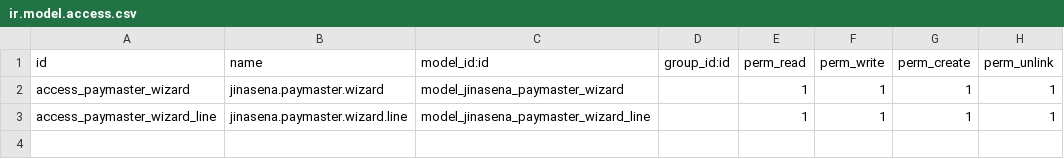
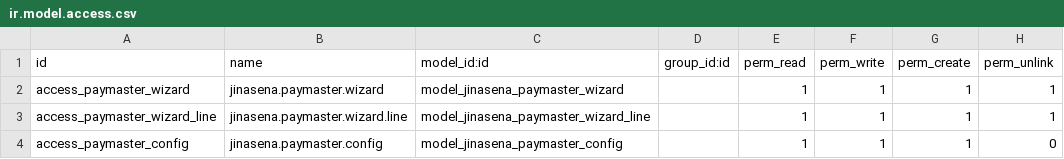
Before and after one commit to sanjayaWjinasena/bank-data, a CSV file: security/ir.model.access.csv, drawn as a sheet; the diff names each change by its address in the sheet, - before the commit and + after, or states it on an @@ line.

```diff
--- a/security/ir.model.access.csv
+++ b/security/ir.model.access.csv
+row 4: access_paymaster_config | jinasena.paymaster.config | model_jinasena_paymaster_config |  | 1 | 1 | 1 | 0
```
Also changed, not shown: 10 other files.
